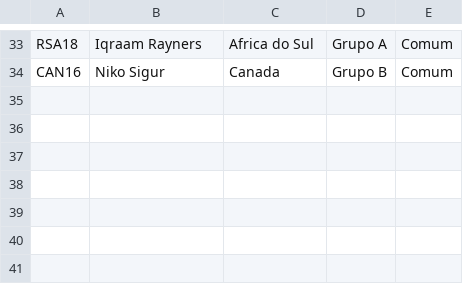
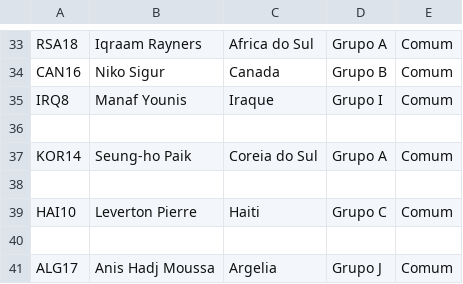
Before and after one commit to maju-rocha/Goal-Legends-FDCO2B, a CSV file: extras/album.csv, drawn as a sheet; only a part is shown, gaps mark what is left out; the diff names each change by its address in the sheet, - before the commit and + after, or states it on an @@ line.

```diff
--- a/extras/album.csv
+++ b/extras/album.csv
+row 35: IRQ8 | Manaf Younis | Iraque | Grupo I | Comum
+row 36: (empty)
+row 37: KOR14 | Seung-ho Paik | Coreia do Sul | Grupo A | Comum
+row 38: (empty)
+row 39: HAI10 | Leverton Pierre | Haiti | Grupo C | Comum
+row 40: (empty)
+row 41: ALG17 | Anis Hadj Moussa | Argelia | Grupo J | Comum
```
Also changed, not shown: 17 other files.
